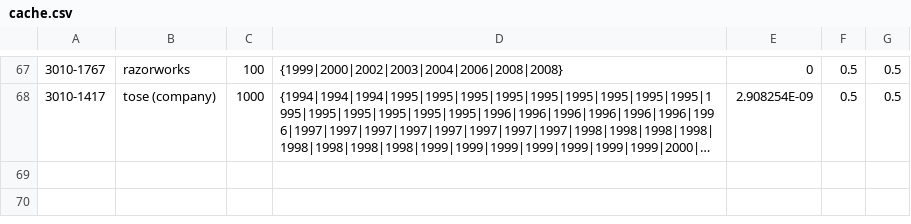
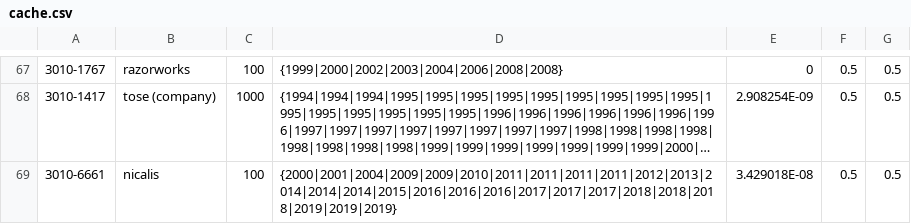
Before and after one commit to JamesEConnor/GameStudioScorer, a CSV file: GameStudioScorer/bin/Debug/cache.csv, drawn as a sheet; only a part is shown, gaps mark what is left out; long unchanged cells end in …; the diff names each change by its address in the sheet, - before the commit and + after, or states it on an @@ line.

```diff
--- a/GameStudioScorer/bin/Debug/cache.csv
+++ b/GameStudioScorer/bin/Debug/cache.csv
+row 69: 3010-6661 | nicalis | 100 | {2000|2001|2004|2009|2009|2010|2011|2011|2011|2011|2012|2013|2014|2014|2014|2015|2016|2016|2016|2017|2017|2017|2018|2018|2018|2019|2019|2019} | 3.429018E-08 | 0.5 | 0.5
```
Also changed, not shown: 12 other files.
